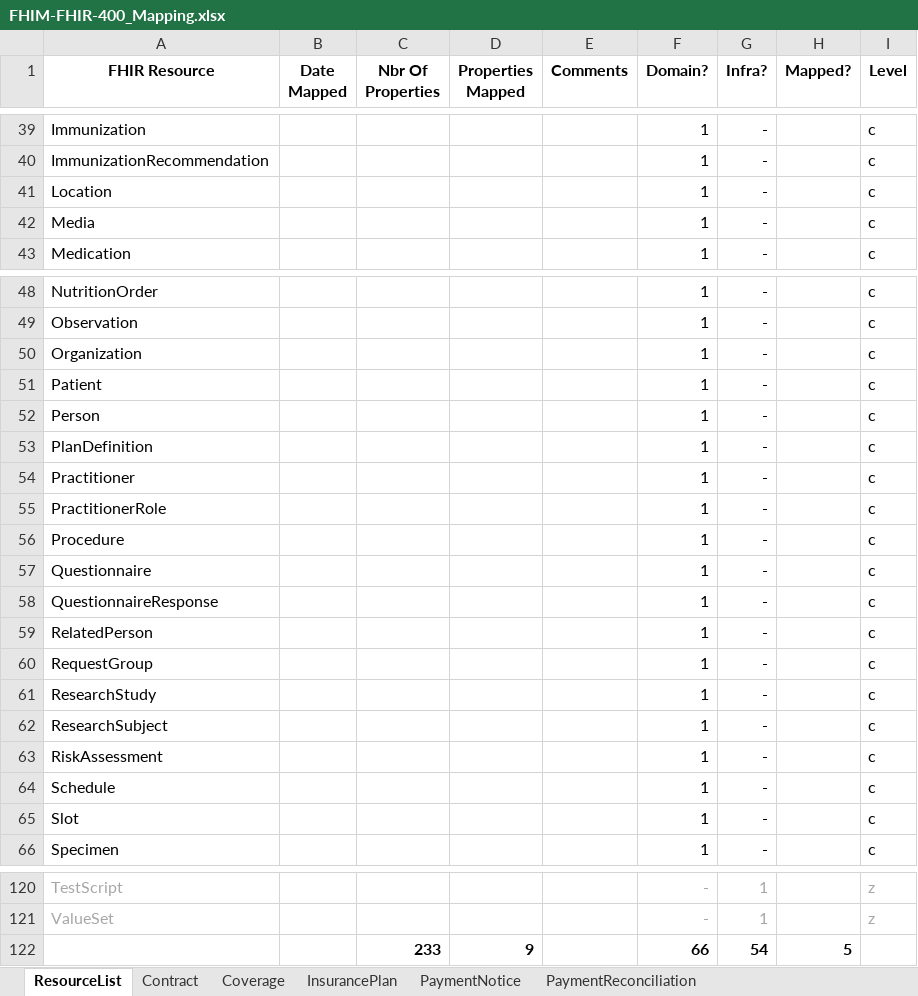
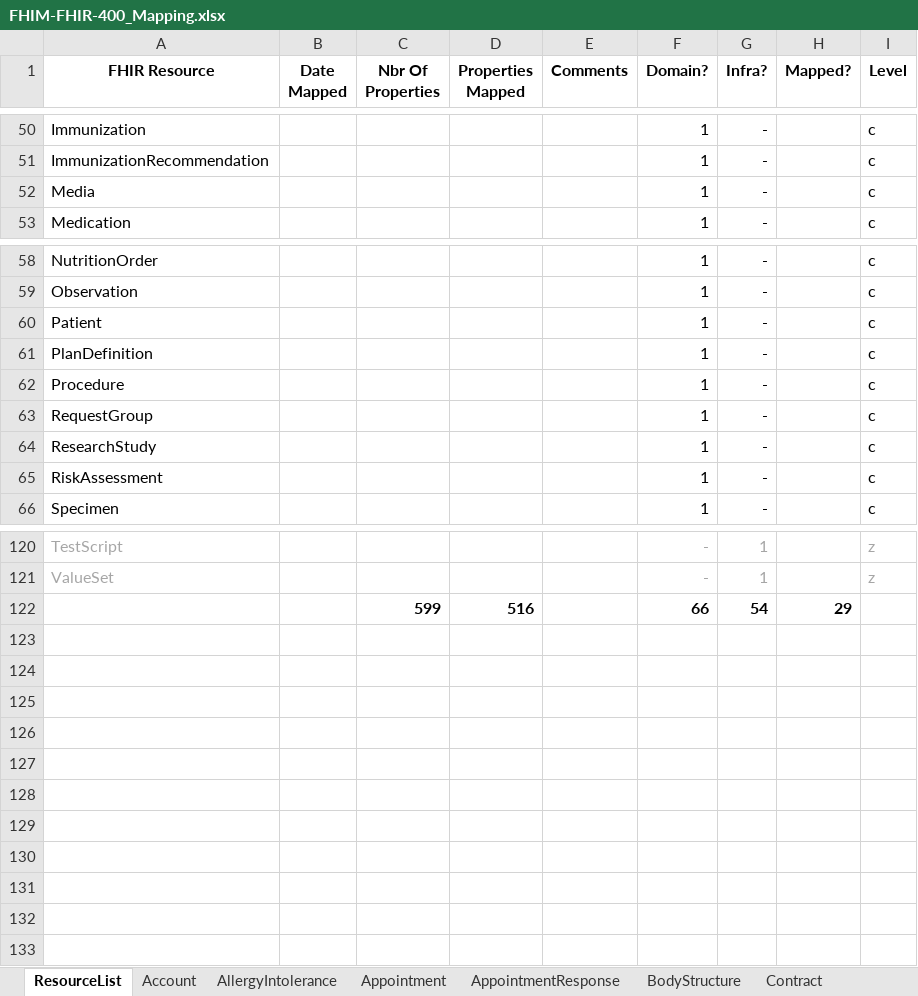
Before and after one commit to FHIMS/FHIMDocuments, an Excel workbook: FHIM Mapping/FHIM-FHIR-400_Mapping.xlsx, sheet ResourceList, drawn as a sheet; only a part is shown, gaps mark what is left out; values as stored, in another font and other column widths than the file's, no borders; removed rows and columns are numbered as before the commit, all else as after; the diff covers the shown part only; the diff names each change by its address in the sheet, - before the commit and + after, or states it on an @@ line.

```diff
--- a/FHIM Mapping/FHIM-FHIR-400_Mapping.xlsx (sheet ResourceList)
+++ b/FHIM Mapping/FHIM-FHIR-400_Mapping.xlsx (sheet ResourceList)
+sheet tab: Account
+sheet tab: AllergyIntolerance
+sheet tab: Appointment
+sheet tab: AppointmentResponse
+sheet tab: BodyStructure
-row 41: Location |  |  |  |  | 1 | - |  | c
-row 50: Organization |  |  |  |  | 1 | - |  | c
-row 52: Person |  |  |  |  | 1 | - |  | c
-row 54: Practitioner |  |  |  |  | 1 | - |  | c
-row 55: PractitionerRole |  |  |  |  | 1 | - |  | c
-row 57: Questionnaire |  |  |  |  | 1 | - |  | c
-row 58: QuestionnaireResponse |  |  |  |  | 1 | - |  | c
-row 59: RelatedPerson |  |  |  |  | 1 | - |  | c
-row 62: ResearchSubject |  |  |  |  | 1 | - |  | c
-row 64: Schedule |  |  |  |  | 1 | - |  | c
-row 65: Slot |  |  |  |  | 1 | - |  | c
-row 122:  |  | 233 | 9 |  | 66 | 54 | 5
+row 122:  |  | 599 | 516 |  | 66 | 54 | 29
```
Also changed, not shown: 24 added rows, 13 removed rows, 13 edited cells and cell formats elsewhere in this sheet, sheet Contract, sheet PaymentReconciliation, sheet PaymentNotice, sheet Coverage, sheet InsurancePlan, other sheet tabs.
